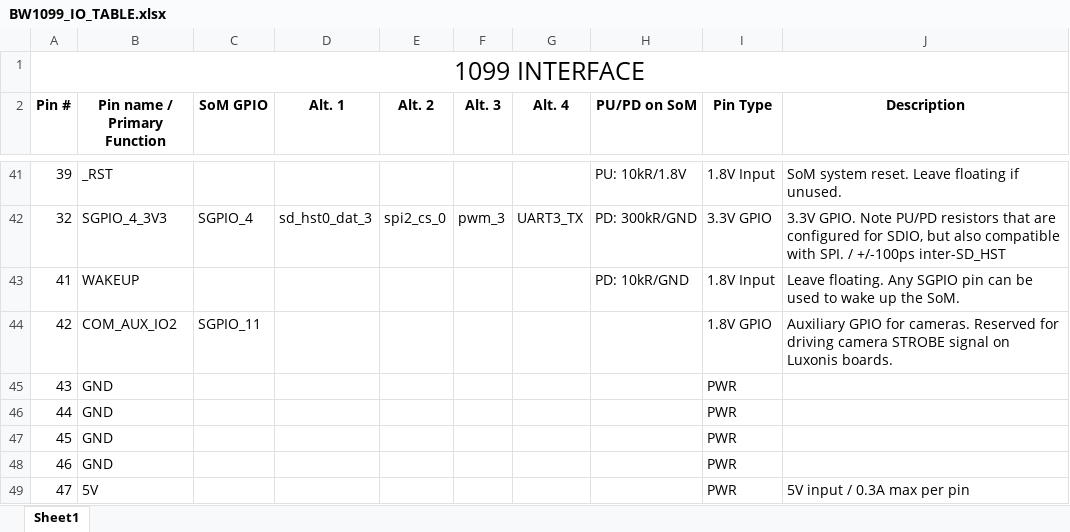
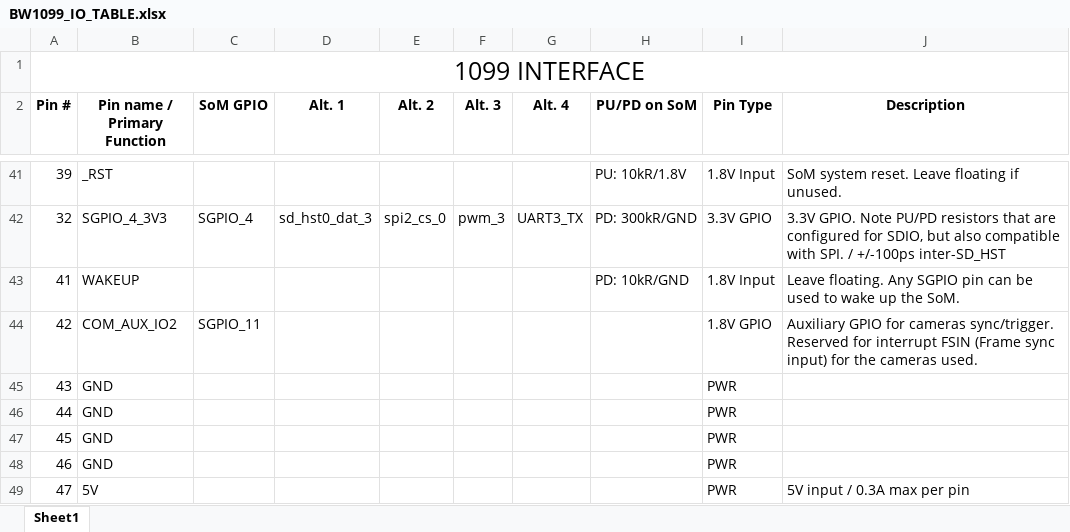
Before and after one commit to luxonis/depthai-hardware, an Excel workbook: SoMs/BW1099/BW1099_IO_TABLE.xlsx, sheet Sheet1, drawn as a sheet; only a part is shown, gaps mark what is left out; values as stored, in another font and other column widths than the file's, no borders; the diff names each change by its address in the sheet, - before the commit and + after, or states it on an @@ line.

Commit message:
AUX_IO_2 description updated

```diff
--- a/SoMs/BW1099/BW1099_IO_TABLE.xlsx (sheet Sheet1)
+++ b/SoMs/BW1099/BW1099_IO_TABLE.xlsx (sheet Sheet1)
-J44 (Description): …GPIO for cameras. Reserved for driving camera STROBE signal on Luxonis boards.
+J44 (Description): …GPIO for cameras sync/trigger. Reserved for interrupt FSIN (Frame sync input) for the cameras used.
```
Also changed, not shown: SoMs/BW1099EMB/R1M0E1/BW1099EMB_R1M0E1_IO_TABLE.xlsx, SoMs/BW2099/BW2099_R1M1E1_IO_TABLE.xlsx, 3 other files.
